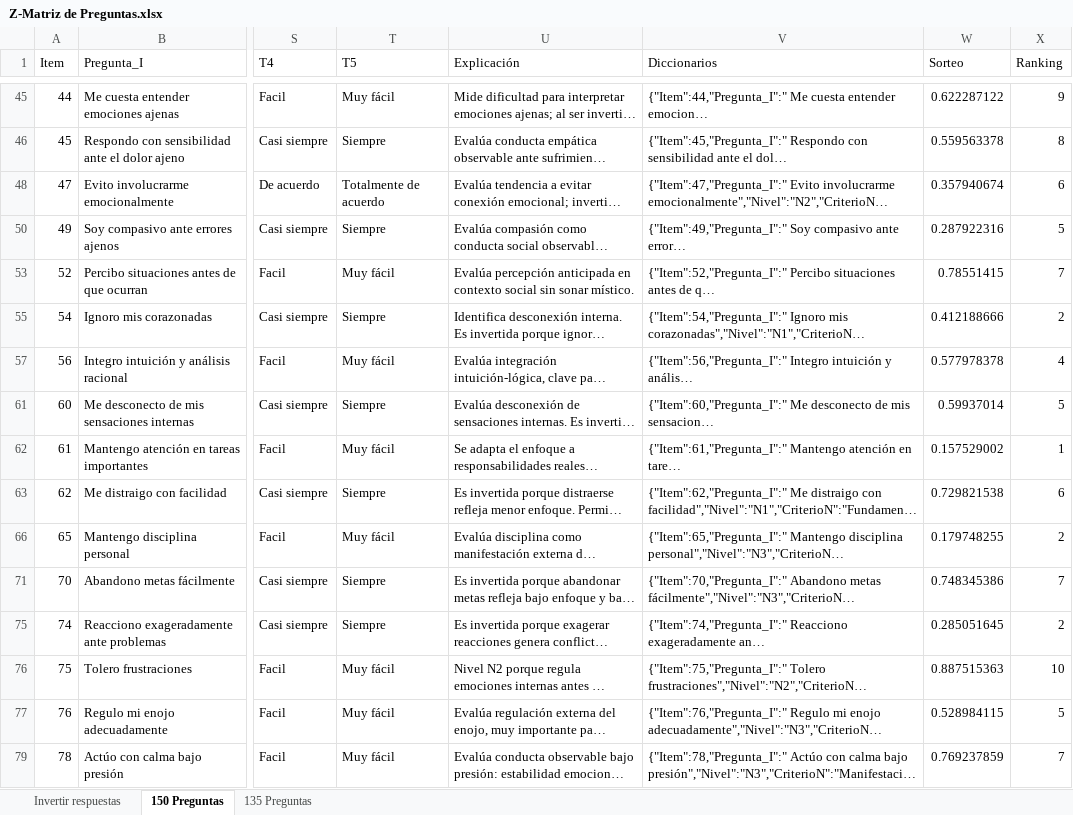
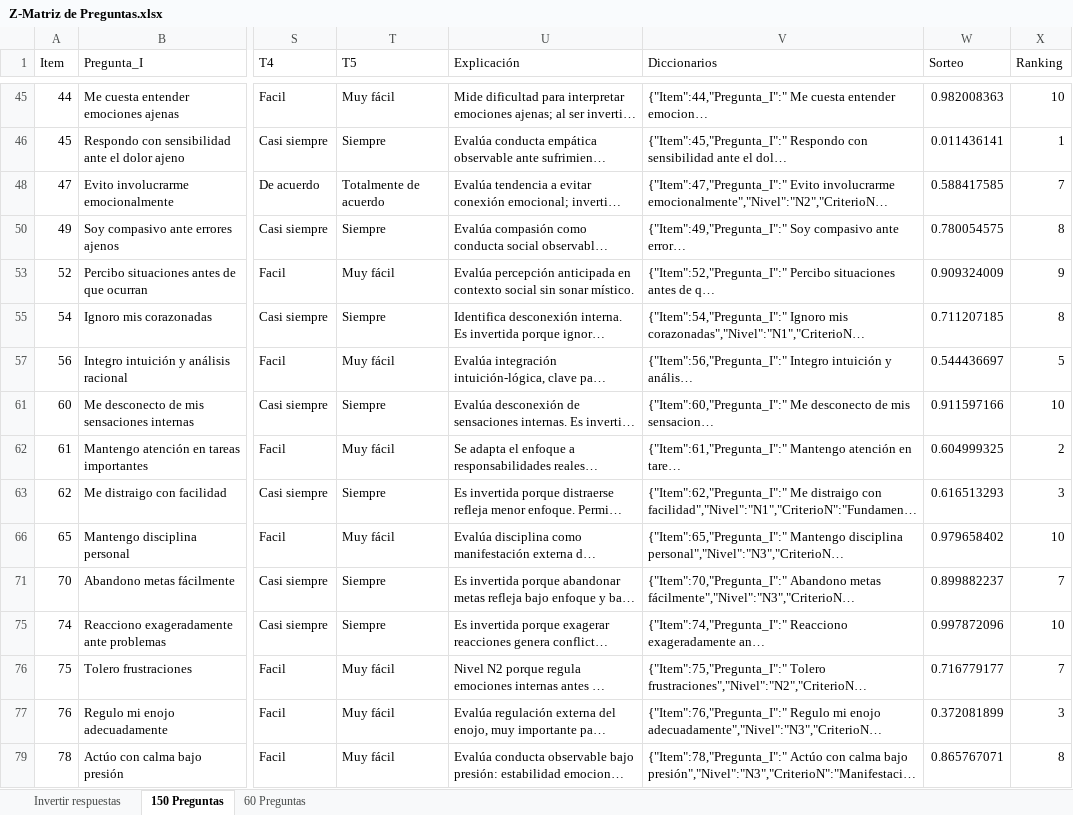
Before and after one commit to AndersonV623/AndersonV623.github.io, an Excel workbook: Z-Matriz de Preguntas.xlsx, sheet 150 Preguntas, drawn as a sheet; only a part is shown, gaps mark what is left out; long unchanged cells end in …; values as stored, in another font and other column widths than the file's, no borders; the diff covers the shown part only; the diff names each change by its address in the sheet, - before the commit and + after, or states it on an @@ line.

```diff
--- a/Z-Matriz de Preguntas.xlsx (sheet 150 Preguntas)
+++ b/Z-Matriz de Preguntas.xlsx (sheet 150 Preguntas)
-sheet tab: 135 Preguntas
+sheet tab: 60 Preguntas
-W45 (Sorteo): 0.622287122
+W45 (Sorteo): 0.982008363
-X45 (Ranking): 9
+X45 (Ranking): 10
-W46 (Sorteo): 0.559563378
+W46 (Sorteo): 0.011436141
-X46 (Ranking): 8
+X46 (Ranking): 1
-W48 (Sorteo): 0.357940674
+W48 (Sorteo): 0.588417585
-X48 (Ranking): 6
+X48 (Ranking): 7
-W50 (Sorteo): 0.287922316
+W50 (Sorteo): 0.780054575
-X50 (Ranking): 5
+X50 (Ranking): 8
-W53 (Sorteo): 0.78551415
+W53 (Sorteo): 0.909324009
-X53 (Ranking): 7
+X53 (Ranking): 9
-W55 (Sorteo): 0.412188666
+W55 (Sorteo): 0.711207185
-X55 (Ranking): 2
+X55 (Ranking): 8
-W57 (Sorteo): 0.577978378
+W57 (Sorteo): 0.544436697
-X57 (Ranking): 4
+X57 (Ranking): 5
-W61 (Sorteo): 0.59937014
+W61 (Sorteo): 0.911597166
-X61 (Ranking): 5
+X61 (Ranking): 10
-W62 (Sorteo): 0.157529002
+W62 (Sorteo): 0.604999325
-X62 (Ranking): 1
+X62 (Ranking): 2
-W63 (Sorteo): 0.729821538
+W63 (Sorteo): 0.616513293
-X63 (Ranking): 6
+X63 (Ranking): 3
-W66 (Sorteo): 0.179748255
+W66 (Sorteo): 0.979658402
-X66 (Ranking): 2
+X66 (Ranking): 10
-W71 (Sorteo): 0.748345386
+W71 (Sorteo): 0.899882237
-W75 (Sorteo): 0.285051645
+W75 (Sorteo): 0.997872096
-X75 (Ranking): 2
+X75 (Ranking): 10
-W76 (Sorteo): 0.887515363
+W76 (Sorteo): 0.716779177
-X76 (Ranking): 10
+X76 (Ranking): 7
-W77 (Sorteo): 0.528984115
+W77 (Sorteo): 0.372081899
-X77 (Ranking): 5
+X77 (Ranking): 3
-W79 (Sorteo): 0.769237859
+W79 (Sorteo): 0.865767071
-X79 (Ranking): 7
+X79 (Ranking): 8
```
Also changed, not shown: 85 edited cells elsewhere in this sheet, hidden cells, 1 other file.
